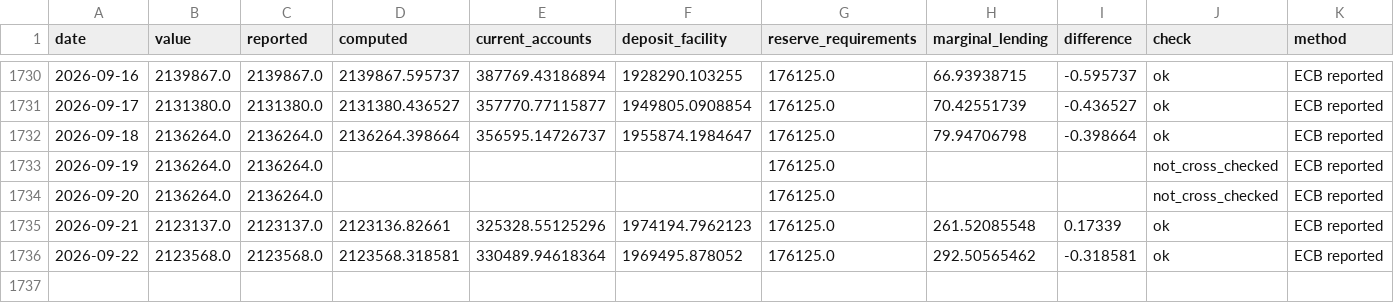
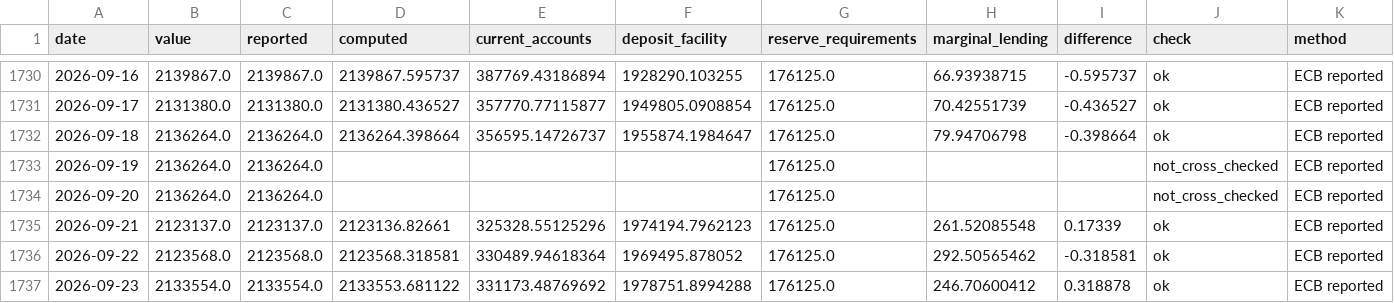
Before and after one commit to codenuker/ESTR-3mo, a CSV file: ecb-liquidity/data/liquidity.csv, drawn as a sheet; only a part is shown, gaps mark what is left out; rows hold the shown columns only; the diff names each change by its address in the sheet, - before the commit and + after, or states it on an @@ line.

```diff
--- a/ecb-liquidity/data/liquidity.csv
+++ b/ecb-liquidity/data/liquidity.csv
+row 1737: 2026-09-23 | 2133554.0 | 2133554.0 | 2133553.681122 | 331173.48769692 | 1978751.8994288 | 176125.0 | 246.70600412 | 0.318878 | ok | ECB reported
```
Also changed, not shown: 3 other files.
